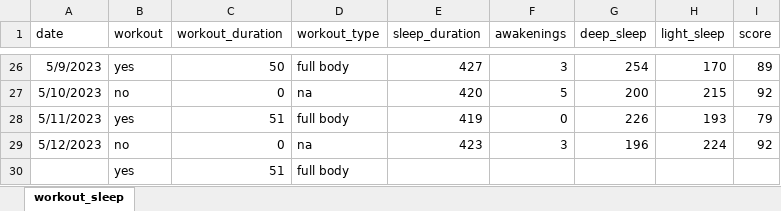
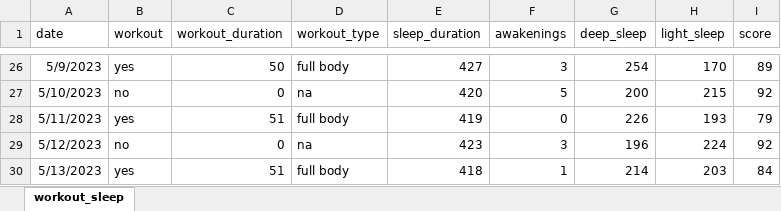
Before and after one commit to rkellazar/Sleep-and-Workout, an Excel workbook: data/workout_sleep_patterns.xlsx, sheet workout_sleep, drawn as a sheet; only a part is shown, gaps mark what is left out; values as stored, in another font and other column widths than the file's, no borders; removed rows and columns are numbered as before the commit, all else as after; the diff names each change by its address in the sheet, - before the commit and + after, or states it on an @@ line.

Commit message:
adding data

```diff
--- a/data/workout_sleep_patterns.xlsx (sheet workout_sleep)
+++ b/data/workout_sleep_patterns.xlsx (sheet workout_sleep)
-row 30:  | yes | 51 | full body
+row 30: 5/13/2023 | yes | 51 | full body | 418 | 1 | 214 | 203 | 84
```
